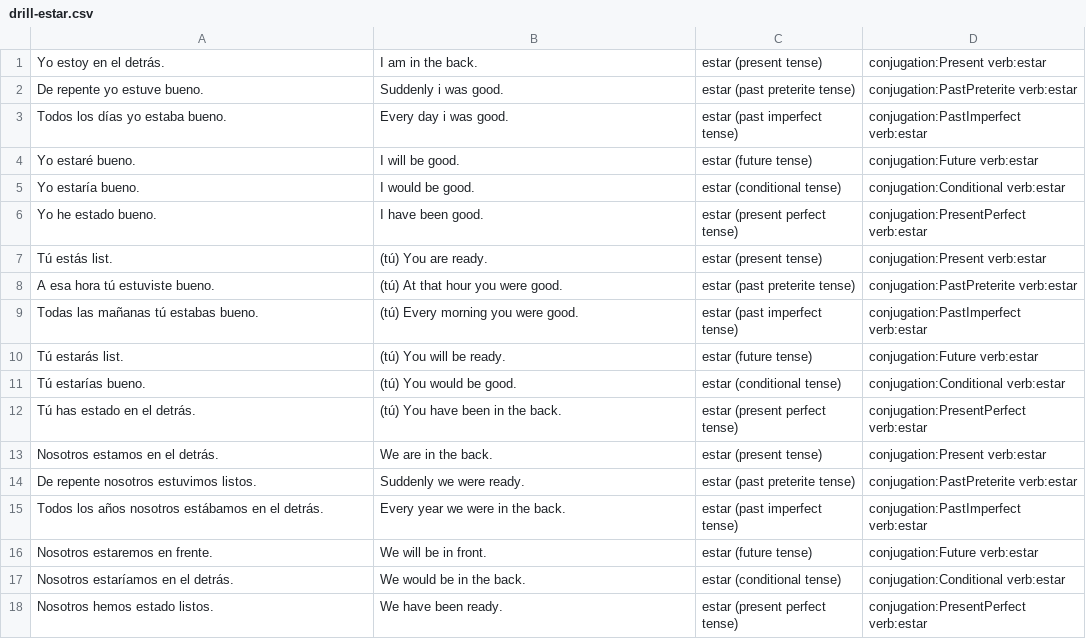
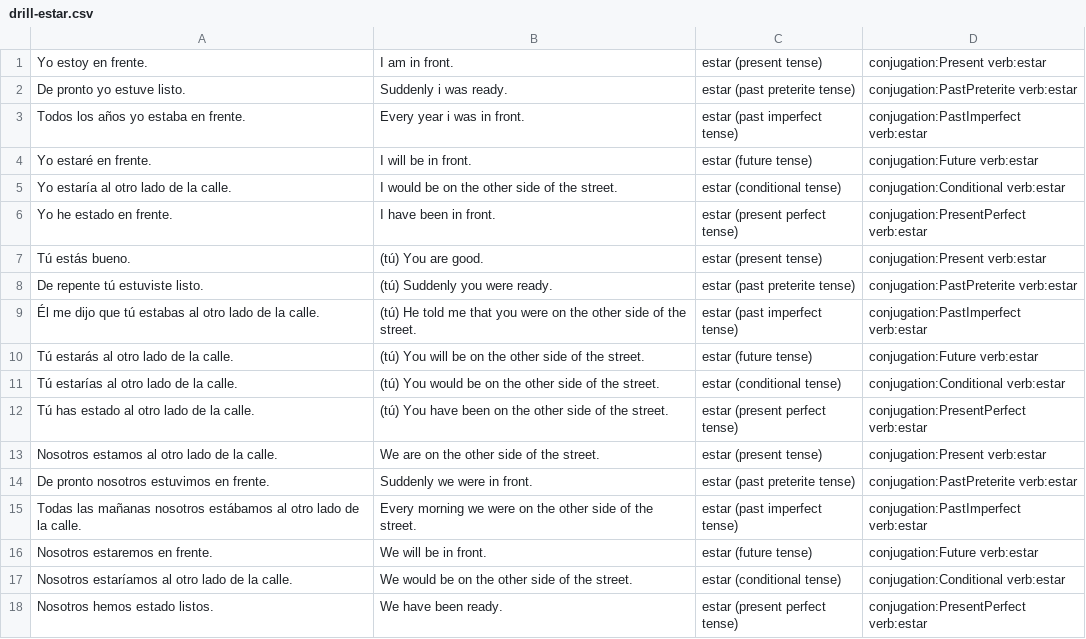
Before and after one commit to fschwiet/hayerror, a CSV file: output/drill-estar.csv, drawn as a sheet; only a part is shown; the diff covers the shown part only.

Commit message:
update estar drill

```diff
--- a/output/drill-estar.csv
+++ b/output/drill-estar.csv
@@ -1,18 +1,18 @@
-Yo estoy en el detrás.,I am in the back.,estar (present tense),conjugation:Present verb:estar
-De repente yo estuve bueno.,Suddenly i was good.,estar (past preterite tense),conjugation:PastPreterite verb:estar
-Todos los días yo estaba bueno.,Every day i was good.,estar (past imperfect tense),conjugation:PastImperfect verb:estar
-Yo estaré bueno.,I will be good.,estar (future tense),conjugation:Future verb:estar
-Yo estaría bueno.,I would be good.,estar (conditional tense),conjugation:Conditional verb:estar
-Yo he estado bueno.,I have been good.,estar (present perfect tense),conjugation:PresentPerfect verb:estar
-Tú estás list.,(tú) You are ready.,estar (present tense),conjugation:Present verb:estar
-A esa hora tú estuviste bueno.,(tú) At that hour you were good.,estar (past preterite tense),conjugation:PastPreterite verb:estar
-Todas las mañanas tú estabas bueno.,(tú) Every morning you were good.,estar (past imperfect tense),conjugation:PastImperfect verb:estar
-Tú estarás list.,(tú) You will be ready.,estar (future tense),conjugation:Future verb:estar
-Tú estarías bueno.,(tú) You would be good.,estar (conditional tense),conjugation:Conditional verb:estar
-Tú has estado en el detrás.,(tú) You have been in the back.,estar (present perfect tense),conjugation:PresentPerfect verb:estar
-Nosotros estamos en el detrás.,We are in the back.,estar (present tense),conjugation:Present verb:estar
-De repente nosotros estuvimos listos.,Suddenly we were ready.,estar (past preterite tense),conjugation:PastPreterite verb:estar
-Todos los años nosotros estábamos en el detrás.,Every year we were in the back.,estar (past imperfect tense),conjugation:PastImperfect verb:estar
+Yo estoy en frente.,I am in front.,estar (present tense),conjugation:Present verb:estar
+De pronto yo estuve listo.,Suddenly i was ready.,estar (past preterite tense),conjugation:PastPreterite verb:estar
+Todos los años yo estaba en frente.,Every year i was in front.,estar (past imperfect tense),conjugation:PastImperfect verb:estar
+Yo estaré en frente.,I will be in front.,estar (future tense),conjugation:Future verb:estar
+Yo estaría al otro lado de la calle.,I would be on the other side of the street.,estar (conditional tense),conjugation:Conditional verb:estar
+Yo he estado en frente.,I have been in front.,estar (present perfect tense),conjugation:PresentPerfect verb:estar
+Tú estás bueno.,(tú) You are good.,estar (present tense),conjugation:Present verb:estar
+De repente tú estuviste listo.,(tú) Suddenly you were ready.,estar (past preterite tense),conjugation:PastPreterite verb:estar
+Él me dijo que tú estabas al otro lado de la calle.,(tú) He told me that you were on the other side of the street.,estar (past imperfect tense),conjugation:PastImperfect verb:estar
+Tú estarás al otro lado de la calle.,(tú) You will be on the other side of the street.,estar (future tense),conjugation:Future verb:estar
+Tú estarías al otro lado de la calle.,(tú) You would be on the other side of the street.,estar (conditional tense),conjugation:Conditional verb:estar
+Tú has estado al otro lado de la calle.,(tú) You have been on the other side of the street.,estar (present perfect tense),conjugation:PresentPerfect verb:estar
+Nosotros estamos al otro lado de la calle.,We are on the other side of the street.,estar (present tense),conjugation:Present verb:estar
+De pronto nosotros estuvimos en frente.,Suddenly we were in front.,estar (past preterite tense),conjugation:PastPreterite verb:estar
+Todas las mañanas nosotros estábamos al otro lado de la calle.,Every morning we were on the other side of the street.,estar (past imperfect tense),conjugation:PastImperfect verb:estar
 Nosotros estaremos en frente.,We will be in front.,estar (future tense),conjugation:Future verb:estar
-Nosotros estaríamos en el detrás.,We would be in the back.,estar (conditional tense),conjugation:Conditional verb:estar
+Nosotros estaríamos al otro lado de la calle.,We would be on the other side of the street.,estar (conditional tense),conjugation:Conditional verb:estar
 Nosotros hemos estado listos.,We have been ready.,estar (present perfect tense),conjugation:PresentPerfect verb:estar
```
Also changed, not shown: 24 edited cells elsewhere in this file, 1 other file.
